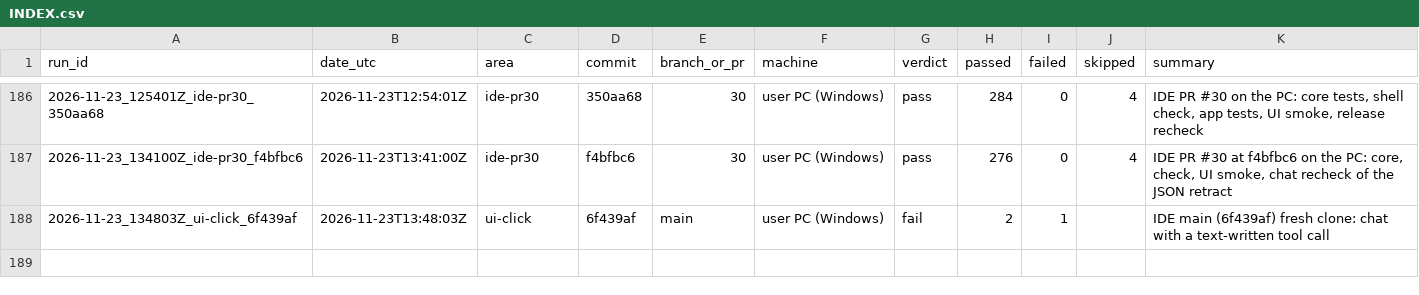
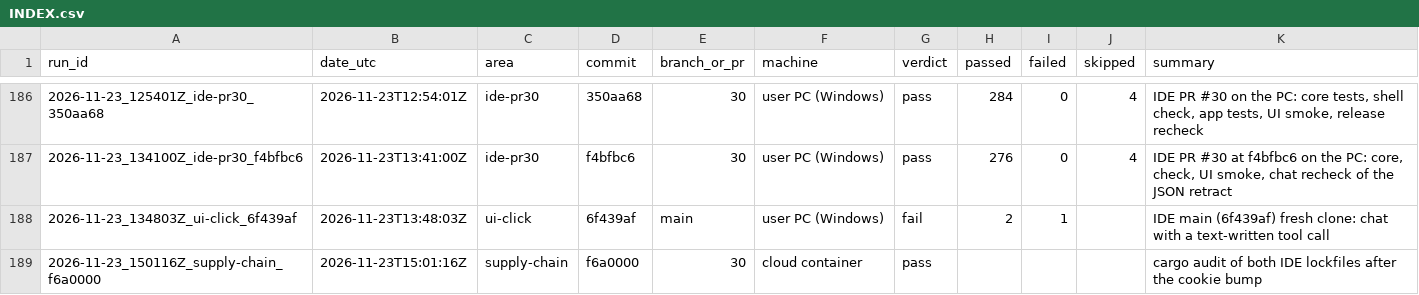
Before and after one commit to Shatoshinakamoto/P2P-AI-IDE, a CSV file: HistoryTest/INDEX.csv, drawn as a sheet; only a part is shown, gaps mark what is left out.

```diff
--- a/HistoryTest/INDEX.csv
+++ b/HistoryTest/INDEX.csv
@@ -188 +188,2 @@ run_id,date_utc,area,commit,branch_or_pr,machine,verdict,passed,failed,skipped,s
 2026-11-23_134803Z_ui-click_6f439af,2026-11-23T13:48:03Z,ui-click,6f439af,main,user PC (Windows),fail,2,1,,IDE main (6f439af) fresh clone: chat with a text-written tool call
+2026-11-23_150116Z_supply-chain_f6a0000,2026-11-23T15:01:16Z,supply-chain,f6a0000,30,cloud container,pass,,,,cargo audit of both IDE lockfiles after the cookie bump
```
Also changed, not shown: 8 other files.
